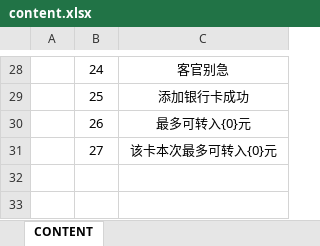
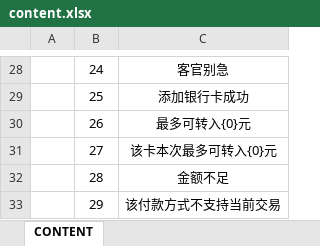
Before and after one commit to Ymiku/WeChatSimulator, an Excel workbook: DataConfig/Excel/content.xlsx, sheet CONTENT, drawn as a sheet; only a part is shown, gaps mark what is left out; values as stored, in another font and other column widths than the file's, no borders; the diff names each change by its address in the sheet, - before the commit and + after, or states it on an @@ line.

```diff
--- a/DataConfig/Excel/content.xlsx (sheet CONTENT)
+++ b/DataConfig/Excel/content.xlsx (sheet CONTENT)
+row 32:  | 28 | 金额不足
+row 33:  | 29 | 该付款方式不支持当前交易
```
Also changed, not shown: 9 other files.
